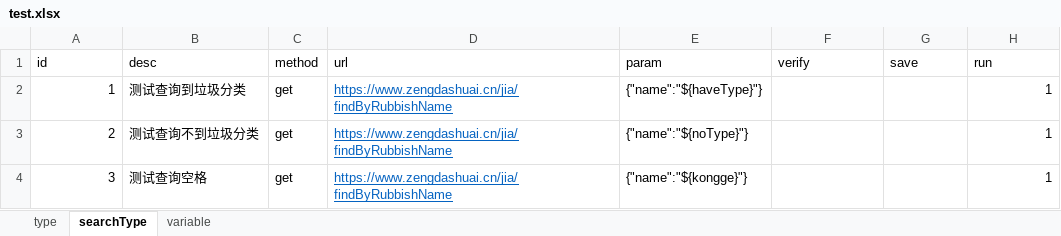
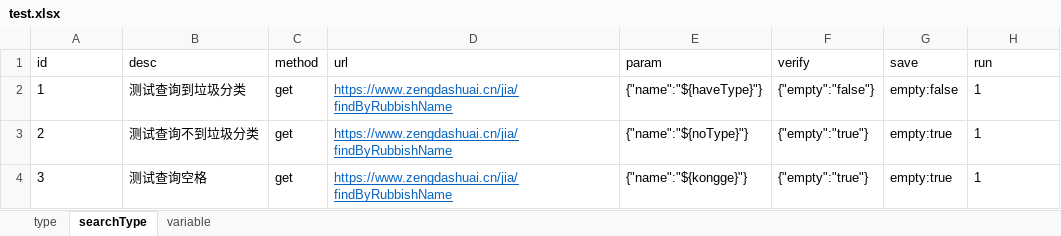
Before and after one commit to linjiayang/apiTest, an Excel workbook: src/main/resources/test.xlsx, sheet searchType, drawn as a sheet; values as stored, in another font and other column widths than the file's, no borders; the diff names each change by its address in the sheet, - before the commit and + after, or states it on an @@ line.

Commit message:
excel读取回写数据完成+CaseUtil完成+variableUtil完成+httpUtil完成+查找垃圾分类完成

```diff
--- a/src/main/resources/test.xlsx (sheet searchType)
+++ b/src/main/resources/test.xlsx (sheet searchType)
-A2:A4 alignment: right
+A2:A4 alignment: left
-F2 (verify): (empty)
+F2 (verify): {"empty":"false"}
-G2 (save): (empty)
+G2 (save): empty:false
-H2:H4 alignment: right
+H2:H4 alignment: left
-F3:F4 (verify): (empty)
+F3:F4 (verify): {"empty":"true"}
-G3:G4 (save): (empty)
+G3:G4 (save): empty:true
```
Also changed, not shown: 6 other files.
